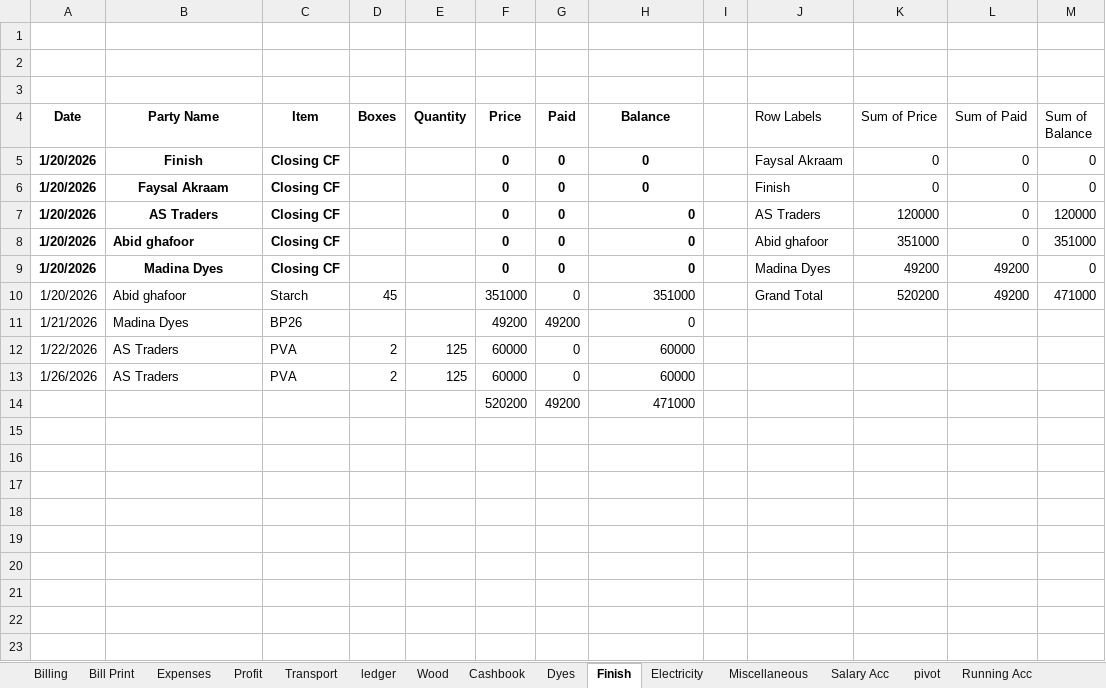
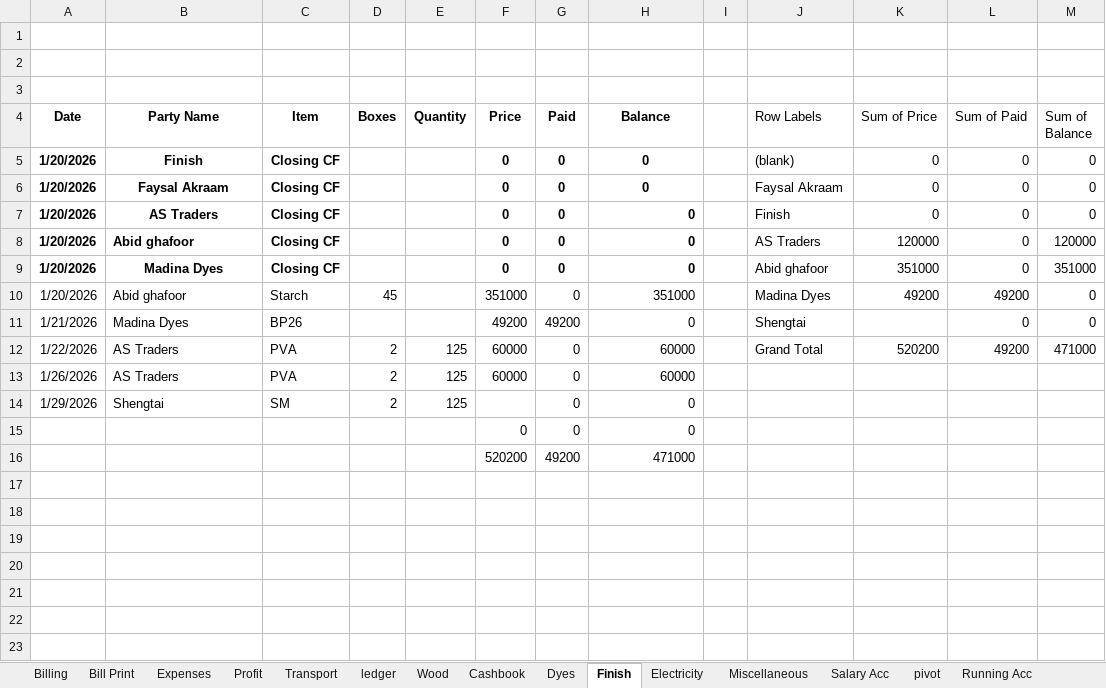
Before and after one commit to omerrazzaq4/AlHamd_Jan, an Excel workbook: Factory_Khata_January.xlsx, sheet Finish, drawn as a sheet; only a part is shown; values as stored, in another font and other column widths than the file's, no borders; charts and pictures and table styles not drawn; removed rows and columns are numbered as before the commit, all else as after; the diff names each change by its address in the sheet, - before the commit and + after, or states it on an @@ line.

```diff
--- a/Factory_Khata_January.xlsx (sheet Finish)
+++ b/Factory_Khata_January.xlsx (sheet Finish)
-J5 (Row Labels): Faysal Akraam
+J5 (Row Labels): (blank)
+row 6: 1/20/2026 | Faysal Akraam | Closing CF |  |  | 0 | 0 | 0 |  | Faysal Akraam | 0 | 0 | 0
-B7 (Party Name): Faysal Akraam
+B7 (Party Name): AS Traders
-H7 alignment: center
+H7 alignment: right
-B8 (Party Name): AS Traders
+B8 (Party Name): Abid ghafoor
-B8 alignment: center
+B8 alignment: left
-B9 (Party Name): Abid ghafoor
+B9 (Party Name): Madina Dyes
-B9 alignment: left
+B9 alignment: center
-row 9: 1/20/2026 | Madina Dyes | Closing CF |  |  | 0 | 0 | 0 |  | Madina Dyes | 49200 | 49200 | 0
-J10 (Row Labels): Grand Total
+J10 (Row Labels): Madina Dyes
-K10 (Sum of Price): 520200
+K10 (Sum of Price): 49200
-M10 (Sum of Balance): 471000
+M10 (Sum of Balance): 0
-J11 (Row Labels): (empty)
+J11 (Row Labels): Shengtai
-L11 (Sum of Paid): (empty)
+L11 (Sum of Paid): 0
-M11 (Sum of Balance): (empty)
+M11 (Sum of Balance): 0
-J12 (Row Labels): (empty)
+J12 (Row Labels): Grand Total
-K12 (Sum of Price): (empty)
+K12 (Sum of Price): 520200
-L12 (Sum of Paid): (empty)
+L12 (Sum of Paid): 49200
-M12 (Sum of Balance): (empty)
+M12 (Sum of Balance): 471000
+row 14: 1/29/2026 | Shengtai | SM | 2 | 125 |  | 0 | 0
+row 15:  |  |  |  |  | 0 | 0 | 0
-row 15: (empty)
-row 16: (empty)
```
Also changed, not shown: sheet Cashbook, sheet pivot, sheet ledger, sheet Billing, sheet Expenses, sheet Profit, 4 more sheets, formulas that keep their value.
